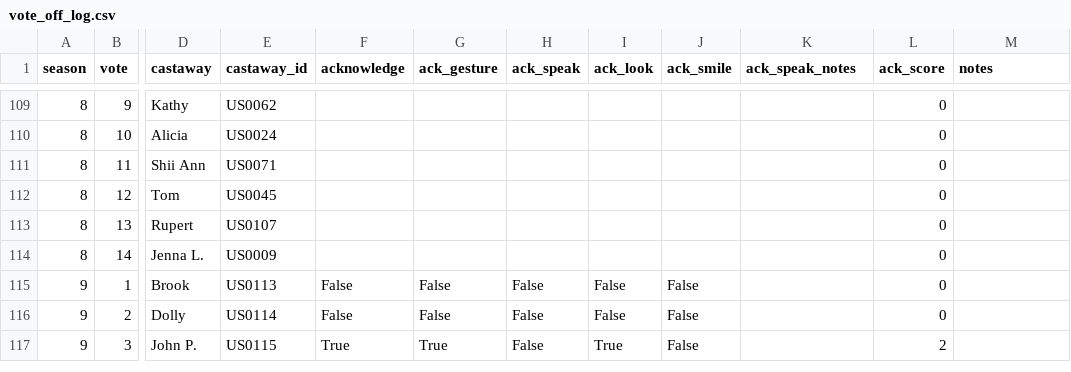
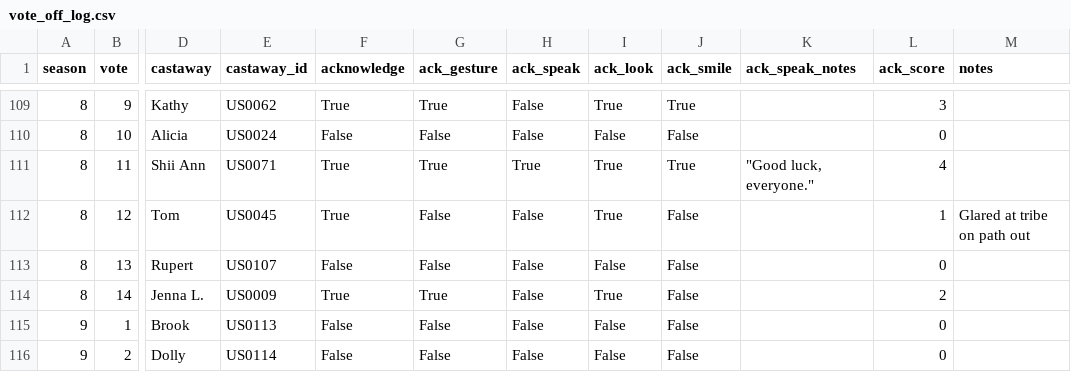
Before and after one commit to stiles/survivoR2py, a CSV file: data/processed/vote_offs/vote_off_log.csv, drawn as a sheet; only a part is shown, gaps mark what is left out; the shorter side is filled out with more unchanged rows; the diff covers the shown part only; the diff names each change by its address in the sheet, - before the commit and + after, or states it on an @@ line.

```diff
--- a/data/processed/vote_offs/vote_off_log.csv
+++ b/data/processed/vote_offs/vote_off_log.csv
-F109 (acknowledge): (empty)
+F109 (acknowledge): True
-G109 (ack_gesture): (empty)
+G109 (ack_gesture): True
-H109:H110 (ack_speak): (empty)
+H109:H110 (ack_speak): False
-I109 (ack_look): (empty)
+I109 (ack_look): True
-J109 (ack_smile): (empty)
+J109 (ack_smile): True
-L109 (ack_score): 0
+L109 (ack_score): 3
-F110 (acknowledge): (empty)
+F110 (acknowledge): False
-G110 (ack_gesture): (empty)
+G110 (ack_gesture): False
-I110 (ack_look): (empty)
+I110 (ack_look): False
-J110 (ack_smile): (empty)
+J110 (ack_smile): False
-F111:F112 (acknowledge): (empty)
+F111:F112 (acknowledge): True
-G111 (ack_gesture): (empty)
+G111 (ack_gesture): True
-H111 (ack_speak): (empty)
+H111 (ack_speak): True
-I111:I112 (ack_look): (empty)
+I111:I112 (ack_look): True
-J111 (ack_smile): (empty)
+J111 (ack_smile): True
-K111 (ack_speak_notes): (empty)
+K111 (ack_speak_notes): "Good luck, everyone."
-L111 (ack_score): 0
+L111 (ack_score): 4
-G112:G113 (ack_gesture): (empty)
+G112:G113 (ack_gesture): False
-H112:H114 (ack_speak): (empty)
+H112:H114 (ack_speak): False
-J112:J114 (ack_smile): (empty)
+J112:J114 (ack_smile): False
-L112 (ack_score): 0
+L112 (ack_score): 1
-M112 (notes): (empty)
+M112 (notes): Glared at tribe on path out
-F113 (acknowledge): (empty)
+F113 (acknowledge): False
-I113 (ack_look): (empty)
+I113 (ack_look): False
-F114 (acknowledge): (empty)
+F114 (acknowledge): True
-G114 (ack_gesture): (empty)
+G114 (ack_gesture): True
-I114 (ack_look): (empty)
+I114 (ack_look): True
-L114 (ack_score): 0
+L114 (ack_score): 2
```
Also changed, not shown: 45 edited cells elsewhere in this file, 2 other files.
